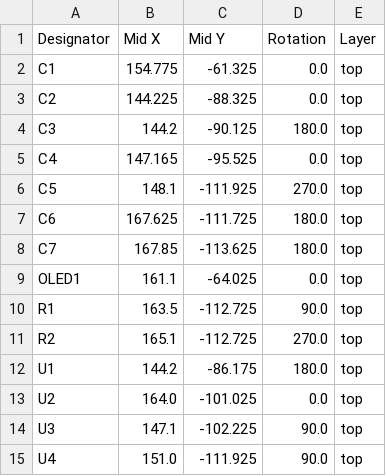
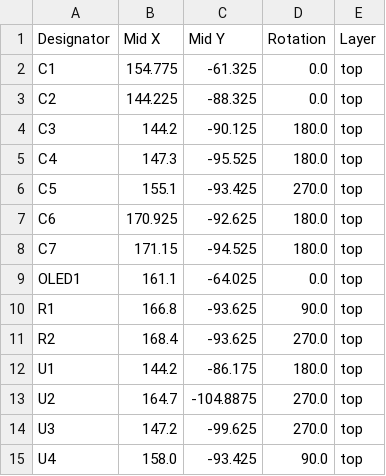
Before and after one commit to bunnypranav/hermesTH, a CSV file: PCB/production/positions.csv, drawn as a sheet.

```diff
--- a/PCB/production/positions.csv
+++ b/PCB/production/positions.csv
@@ -4,12 +4,12 @@ C2,144.225,-88.325,0.0,top
 C3,144.2,-90.125,180.0,top
-C4,147.165,-95.525,0.0,top
-C5,148.1,-111.925,270.0,top
-C6,167.625,-111.725,180.0,top
-C7,167.85,-113.625,180.0,top
+C4,147.3,-95.525,180.0,top
+C5,155.1,-93.425,270.0,top
+C6,170.925,-92.625,180.0,top
+C7,171.15,-94.525,180.0,top
 OLED1,161.1,-64.025,0.0,top
-R1,163.5,-112.725,90.0,top
-R2,165.1,-112.725,270.0,top
+R1,166.8,-93.625,90.0,top
+R2,168.4,-93.625,270.0,top
 U1,144.2,-86.175,180.0,top
-U2,164.0,-101.025,0.0,top
-U3,147.1,-102.225,90.0,top
-U4,151.0,-111.925,90.0,top
+U2,164.7,-104.8875,270.0,top
+U3,147.2,-99.625,270.0,top
+U4,158.0,-93.425,90.0,top
```
Also changed, not shown: PCB/production/bom.csv, 36 other files.
